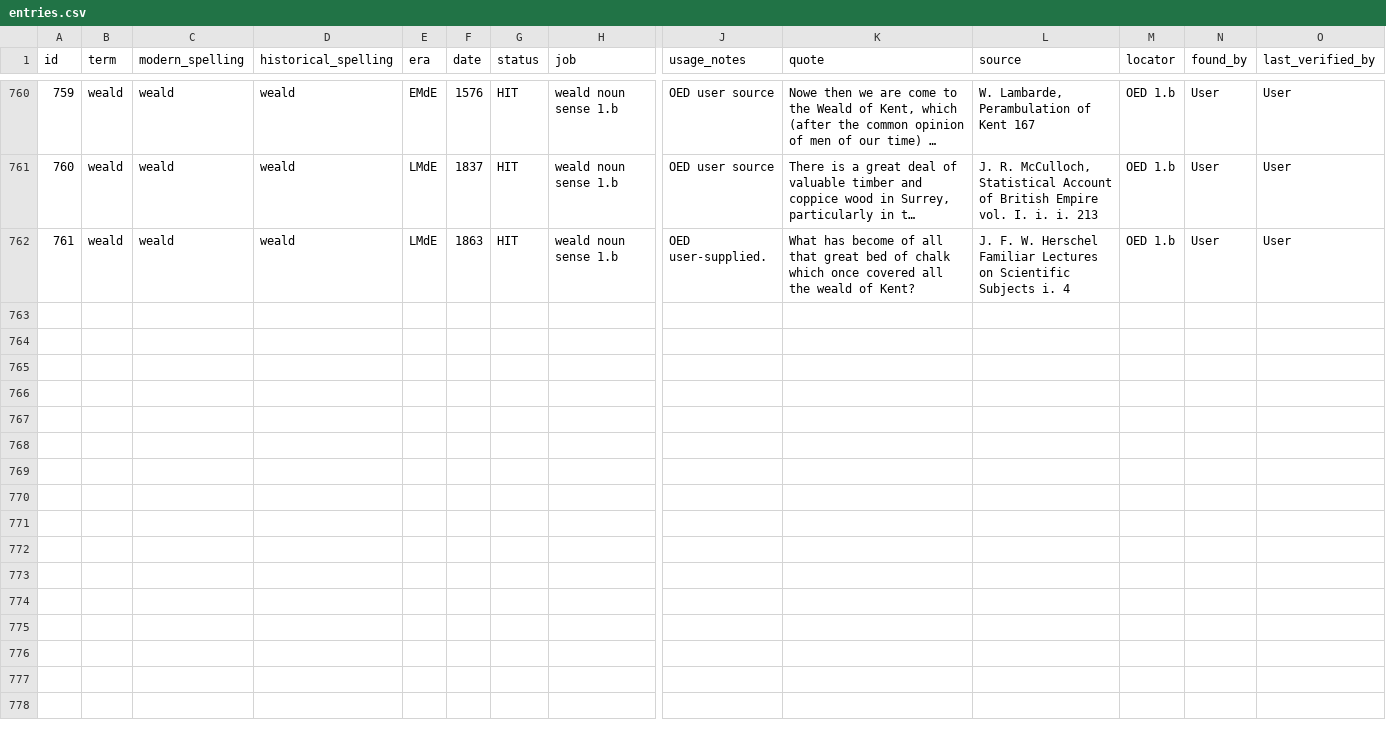
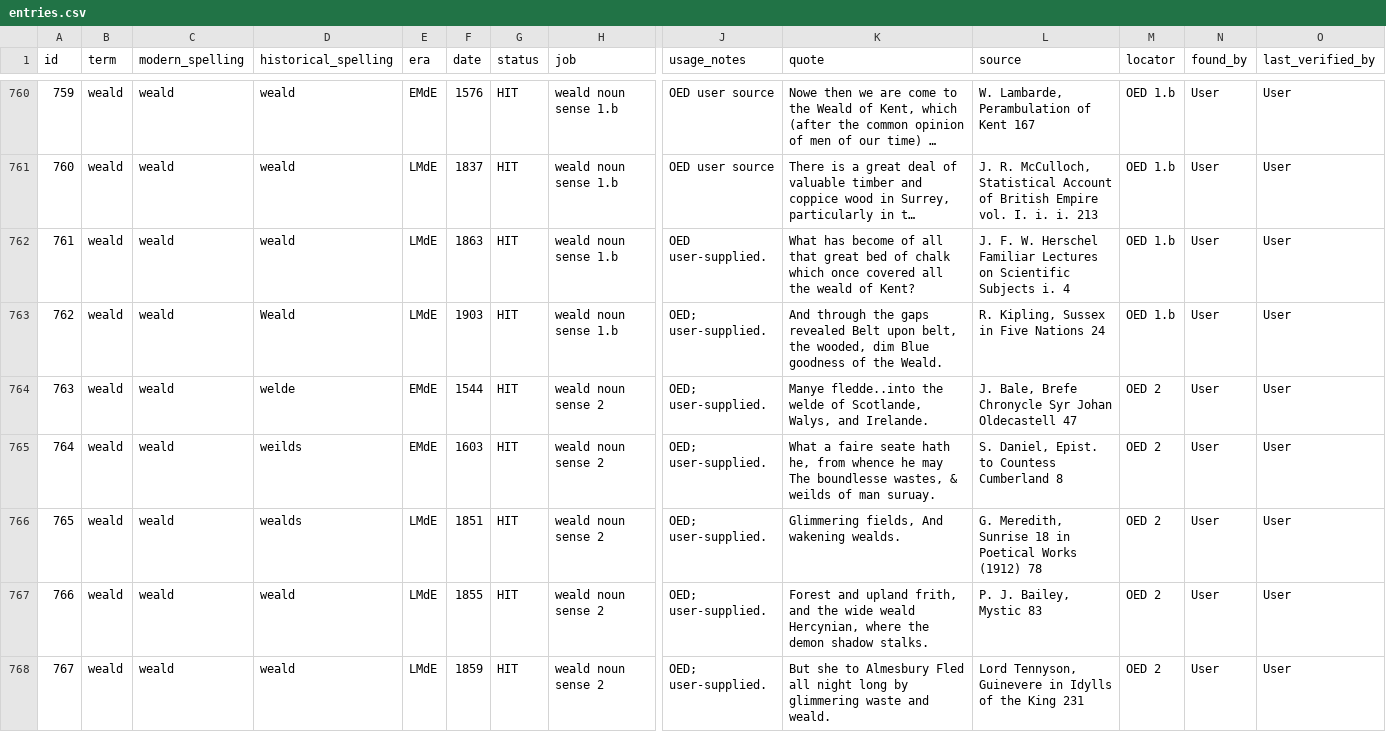
Before and after one commit to JTHensley/Oldish-Words-Study, a CSV file: entries.csv, drawn as a sheet; only a part is shown, gaps mark what is left out; long unchanged cells end in …; rows hold the shown columns only; the diff names each change by its address in the sheet, - before the commit and + after, or states it on an @@ line.

Commit message:
Complete entry evidence

```diff
--- a/entries.csv
+++ b/entries.csv
+row 763: 762 | weald | weald | Weald | LMdE | 1903 | HIT | weald noun sense 1.b | OED; user-supplied. | And through the gaps revealed Belt upon belt, the wooded, dim Blue goodness of the Weald. | R. Kipling, Sussex in Five Nations 24 | OED 1.b | User | User
+row 764: 763 | weald | weald | welde | EMdE | 1544 | HIT | weald noun sense 2 | OED; user-supplied. | Manye fledde..into the welde of Scotlande, Walys, and Irelande. | J. Bale, Brefe Chronycle Syr Johan Oldecastell 47 | OED 2 | User | User
+row 765: 764 | weald | weald | weilds | EMdE | 1603 | HIT | weald noun sense 2 | OED; user-supplied. | What a faire seate hath he, from whence he may The boundlesse wastes, & weilds of man suruay. | S. Daniel, Epist. to Countess Cumberland 8 | OED 2 | User | User
+row 766: 765 | weald | weald | wealds | LMdE | 1851 | HIT | weald noun sense 2 | OED; user-supplied. | Glimmering fields, And wakening wealds. | G. Meredith, Sunrise 18 in Poetical Works (1912) 78 | OED 2 | User | User
+row 767: 766 | weald | weald | weald | LMdE | 1855 | HIT | weald noun sense 2 | OED; user-supplied. | Forest and upland frith, and the wide weald Hercynian, where the demon shadow stalks. | P. J. Bailey, Mystic 83 | OED 2 | User | User
+row 768: 767 | weald | weald | weald | LMdE | 1859 | HIT | weald noun sense 2 | OED; user-supplied. | But she to Almesbury Fled all night long by glimmering waste and weald. | Lord Tennyson, Guinevere in Idylls of the King 231 | OED 2 | User | User
```
